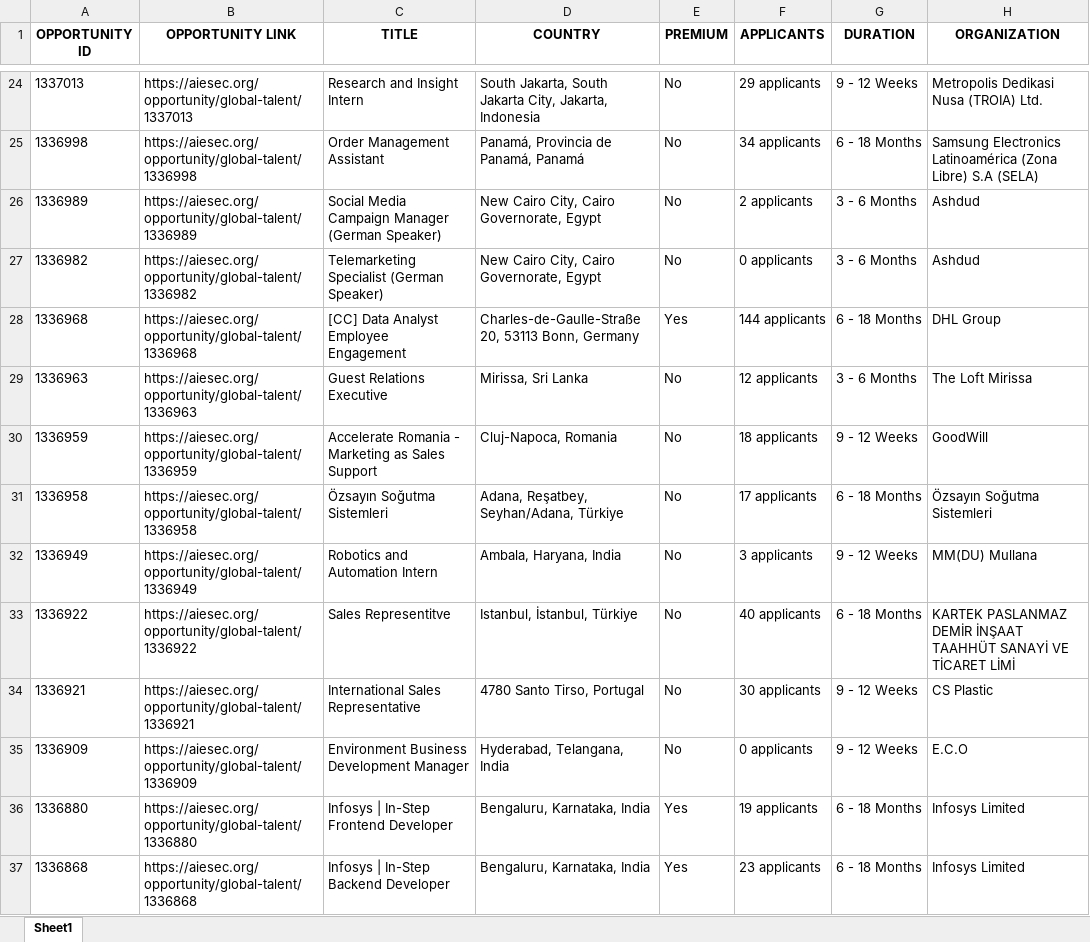
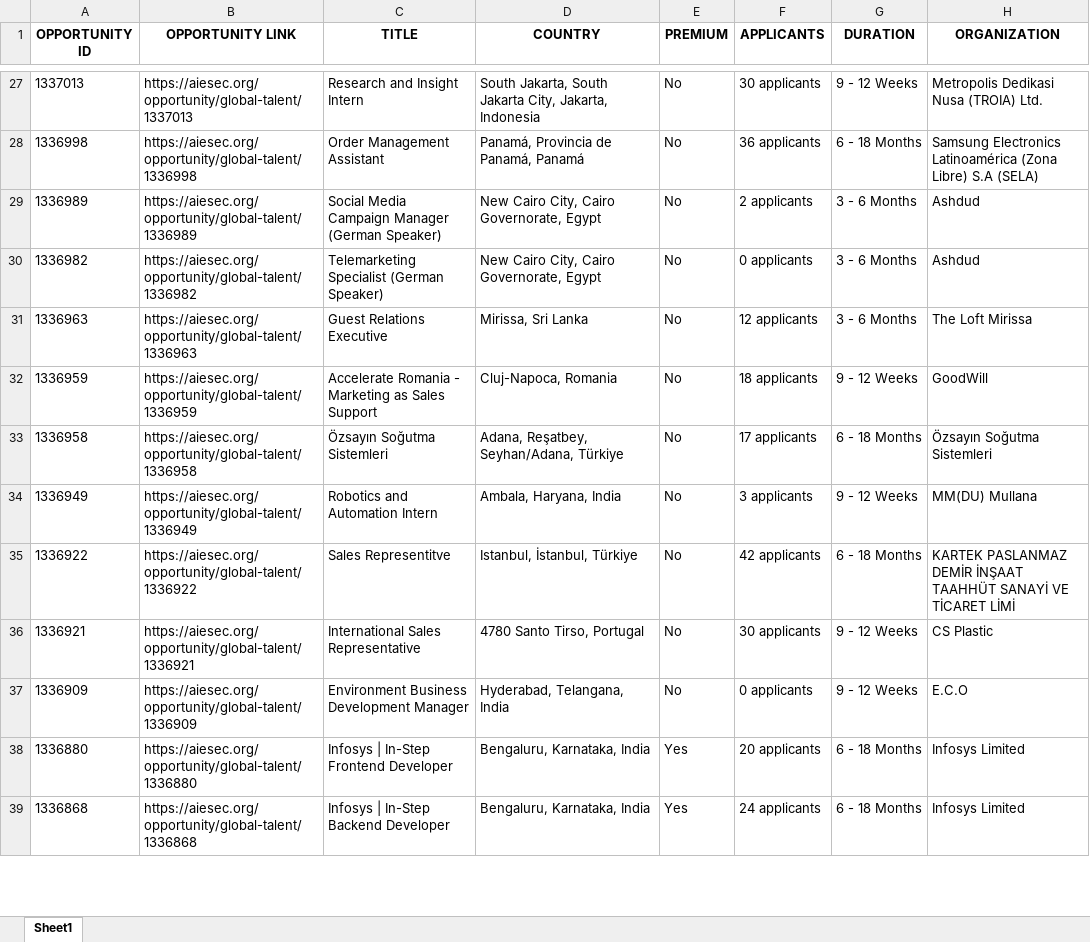
Before and after one commit to IbrahiimHassan/AIESEC_GUC, an Excel workbook: Today.xlsx, sheet Sheet1, drawn as a sheet; only a part is shown, gaps mark what is left out; values as stored, in another font and other column widths than the file's, no borders; removed rows and columns are numbered as before the commit, all else as after; the diff covers the shown part only; the diff names each change by its address in the sheet, - before the commit and + after, or states it on an @@ line.

```diff
--- a/Today.xlsx (sheet Sheet1)
+++ b/Today.xlsx (sheet Sheet1)
-F27 (APPLICANTS): 29 applicants
+F27 (APPLICANTS): 30 applicants
-F28 (APPLICANTS): 34 applicants
+F28 (APPLICANTS): 36 applicants
-row 28: 1336968 | https://aiesec.org/opportunity/global-talent/1336968 | [CC] Data Analyst Employee Engagement | Charles-de-Gaulle-Straße 20, 53113 Bonn, Germany | Yes | 144 applicants | 6 - 18 Months | DHL Group
-F35 (APPLICANTS): 40 applicants
+F35 (APPLICANTS): 42 applicants
-F38 (APPLICANTS): 19 applicants
+F38 (APPLICANTS): 20 applicants
-F39 (APPLICANTS): 23 applicants
+F39 (APPLICANTS): 24 applicants
```
Also changed, not shown: 27 added rows, 7 removed rows, 2 moved rows and 107 edited cells elsewhere in this sheet, New.xlsx, 1 other file.
